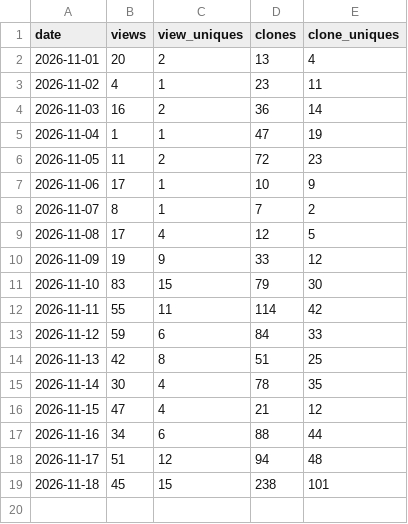
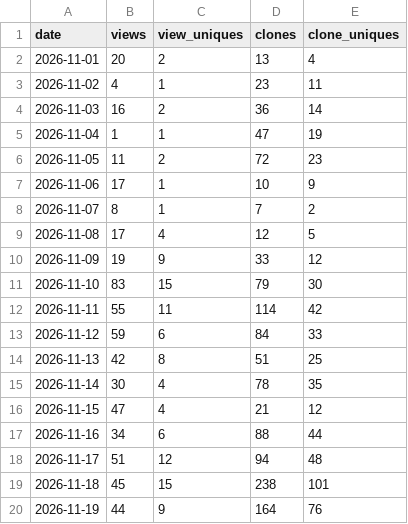
Before and after one commit to Affid/modular-av, a CSV file: traffic.csv, drawn as a sheet; the diff names each change by its address in the sheet, - before the commit and + after, or states it on an @@ line.

```diff
--- a/traffic.csv
+++ b/traffic.csv
+row 20: 2026-11-19 | 44 | 9 | 164 | 76
```
Also changed, not shown: 42 other files.
